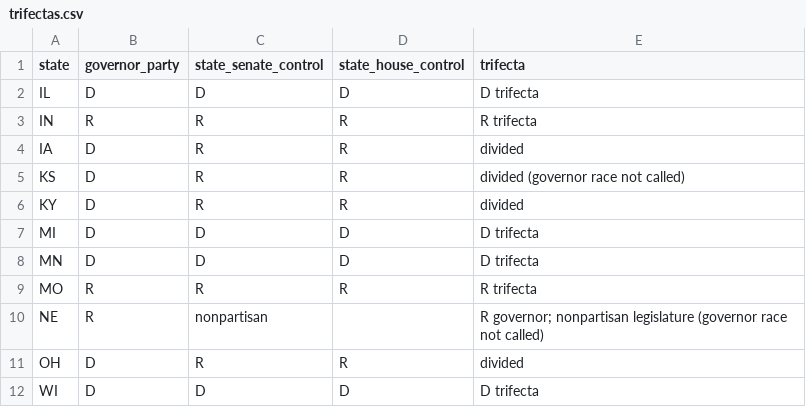
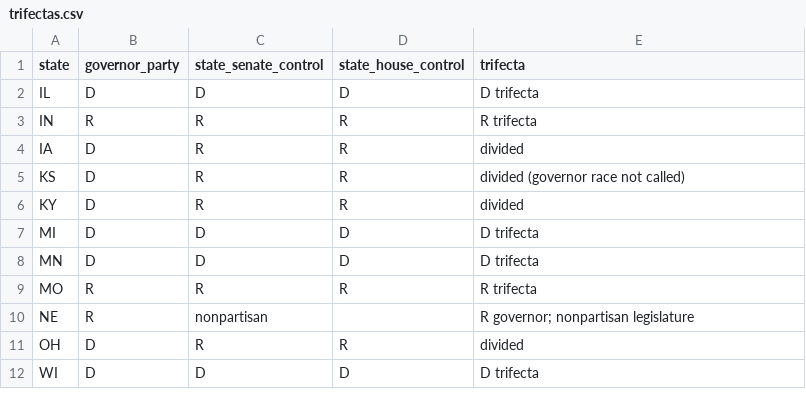
Before and after one commit to MisterClean/midwest-hsr, a CSV file: data/processed/trifectas.csv, drawn as a sheet.

```diff
--- a/data/processed/trifectas.csv
+++ b/data/processed/trifectas.csv
@@ -9,3 +9,3 @@ MN,D,D,D,D trifecta
 MO,R,R,R,R trifecta
-NE,R,nonpartisan,,R governor; nonpartisan legislature (governor race not called)
+NE,R,nonpartisan,,R governor; nonpartisan legislature
 OH,D,R,R,divided
```
Also changed, not shown: data/processed/chamber_control.csv, data/processed/corridor_districts.csv, 41 other files.
